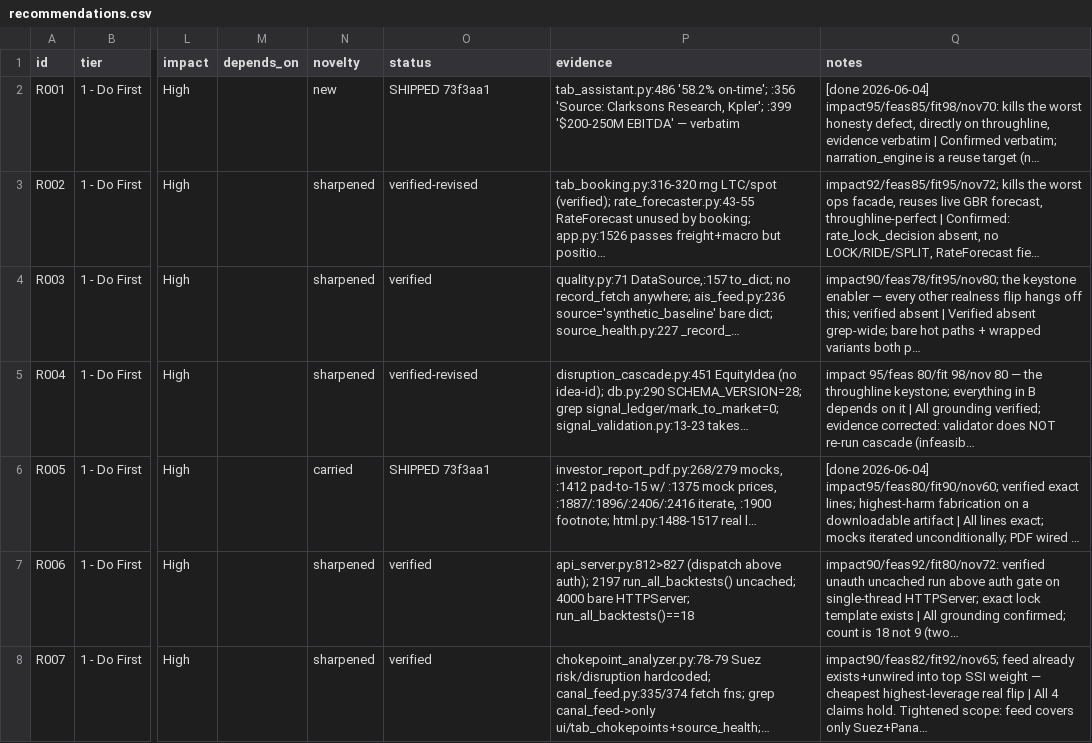
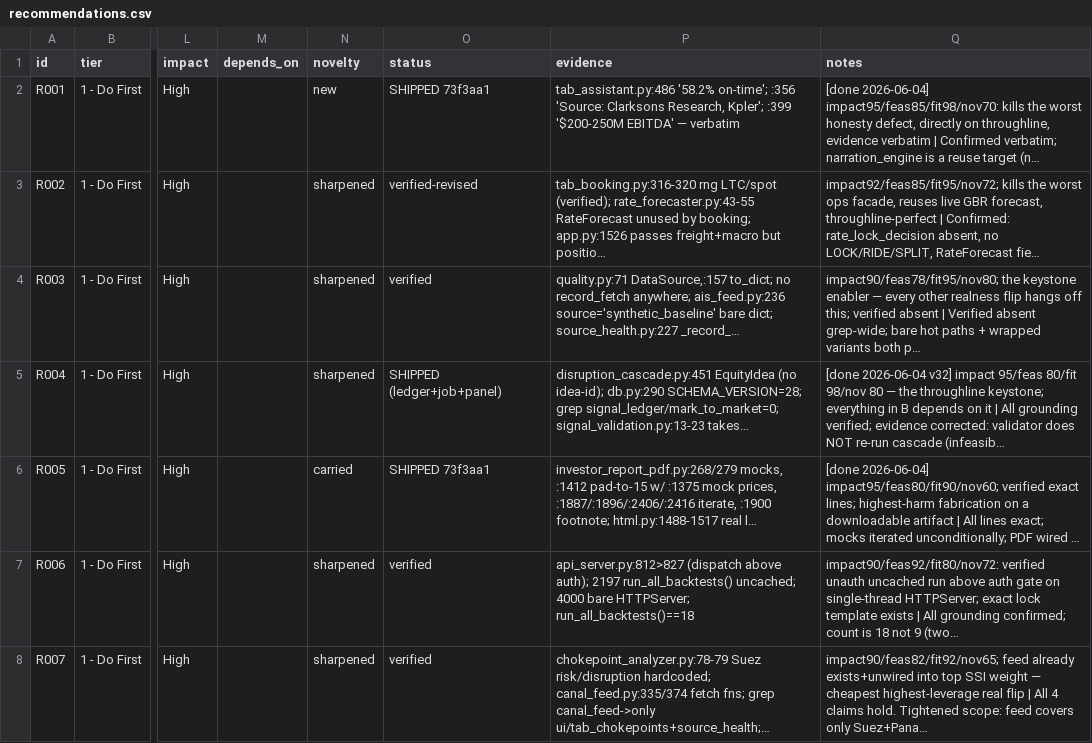
Before and after one commit to asmortara-blip/ship-tracker, a CSV file: recommendations.csv, drawn as a sheet; only a part is shown, gaps mark what is left out; long unchanged cells end in …; the diff names each change by its address in the sheet, - before the commit and + after, or states it on an @@ line.

```diff
--- a/recommendations.csv
+++ b/recommendations.csv
-O5 (status): verified-revised
+O5 (status): SHIPPED (ledger+job+panel)
-Q5 (notes): impact 95/feas…
+Q5 (notes): [done 2026-06-04 v32] impact 95/feas…
```
Also changed, not shown: 1 other file.
